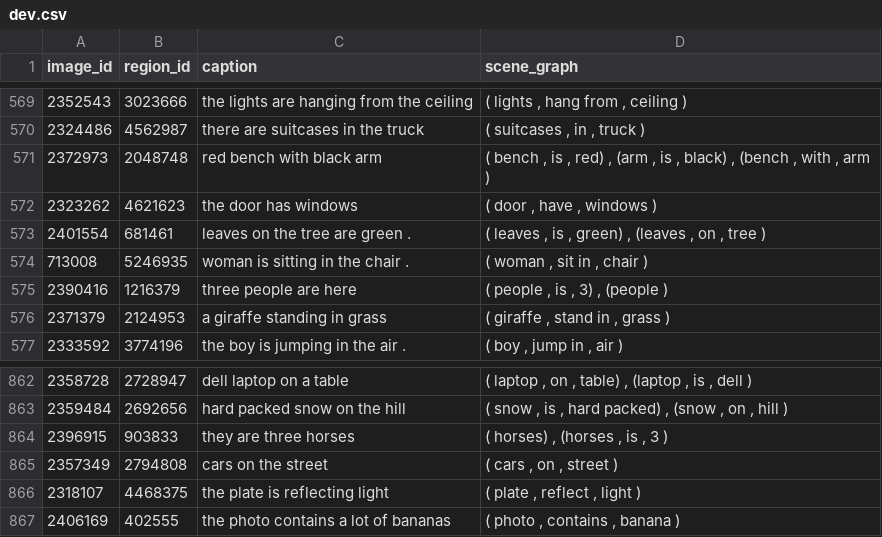
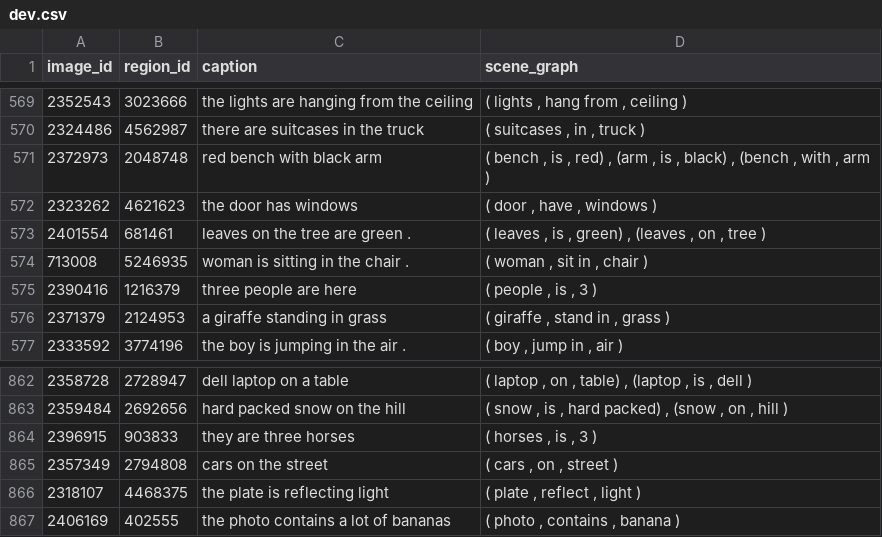
Before and after one commit to zhuang-li/FactualSceneGraph, a CSV file: data/factual_sg/random/dev.csv, drawn as a sheet; only a part is shown, gaps mark what is left out.

Commit message:
update data

```diff
--- a/data/factual_sg/random/dev.csv
+++ b/data/factual_sg/random/dev.csv
@@ -574,3 +574,3 @@ image_id,region_id,caption,scene_graph
 713008,5246935,woman is sitting in the chair .,"( woman , sit in , chair )"
-2390416,1216379,three people are here,"( people , is , 3) , (people )"
+2390416,1216379,three people are here,"( people , is , 3 )"
 2371379,2124953,a giraffe standing in grass,"( giraffe , stand in , grass )"
@@ -863,3 +863,3 @@ image_id,region_id,caption,scene_graph
 2359484,2692656,hard packed snow on the hill,"( snow , is , hard packed) , (snow , on , hill )"
-2396915,903833,they are three horses,"( horses) , (horses , is , 3 )"
+2396915,903833,they are three horses,"( horses , is , 3 )"
 2357349,2794808,cars on the street,"( cars , on , street )"
```
Also changed, not shown: data/factual_sg/length/dev.csv, 3 other files.
